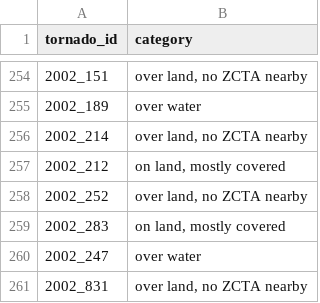
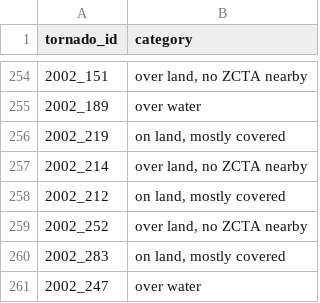
Before and after one commit to UChicago-ExtremeWeather/tornadoexposure, a CSV file: data-raw/no_zcta_categories.csv, drawn as a sheet; only a part is shown, gaps mark what is left out; the shorter side is filled out with more unchanged rows; the diff names each change by its address in the sheet, - before the commit and + after, or states it on an @@ line.

```diff
--- a/data-raw/no_zcta_categories.csv
+++ b/data-raw/no_zcta_categories.csv
+row 256: 2002_219 | on land, mostly covered
```
Also changed, not shown: data-raw/readme/numbers.csv, 7 other files.
